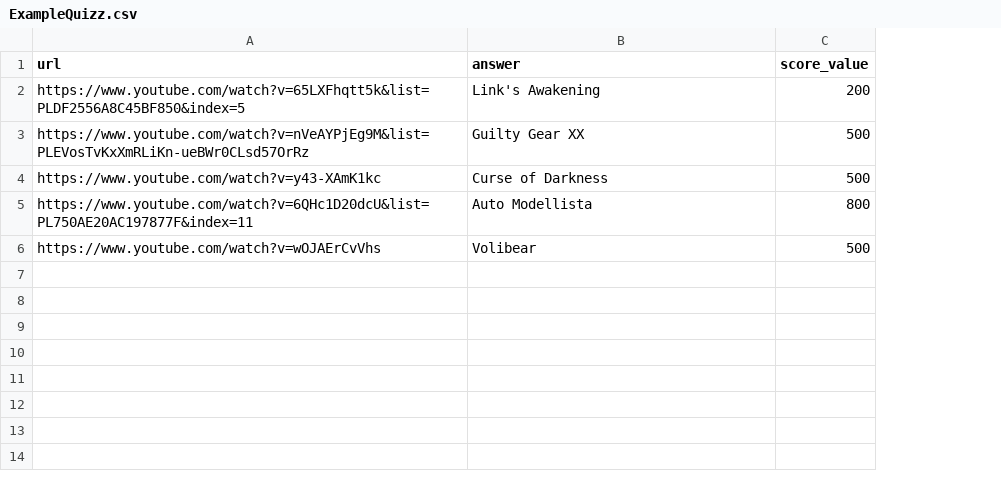
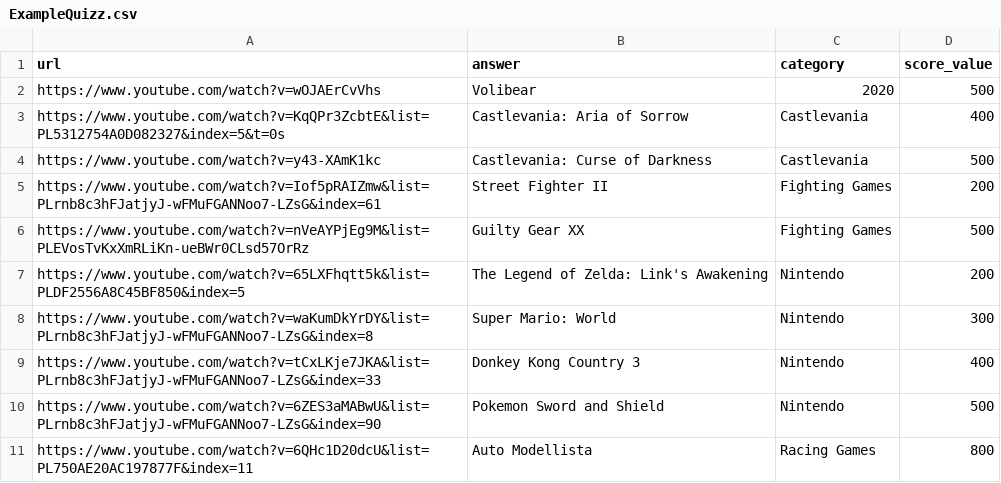
Before and after one commit to agersant/level-99, a CSV file: ExampleQuizz.csv, drawn as a sheet; removed rows and columns are numbered as before the commit, all else as after; the diff names each change by its address in the sheet, - before the commit and + after, or states it on an @@ line.

```diff
--- a/ExampleQuizz.csv
+++ b/ExampleQuizz.csv
+column C (category), row 6: Fighting Games; row 11: Racing Games
-row 2: https://www.youtube.com/watch?v=65LXFhqtt5k&list=PLDF2556A8C45BF850&index=5 | Link's Awakening | 200
@@ row 6 moved to row 2: https://www.youtube.com/watch?v=wOJAErCv… @@
+row 3: https://www.youtube.com/watch?v=KqQPr3ZcbtE&list=PL5312754A0D082327&index=5&t=0s | Castlevania: Aria of Sorrow | Castlevania | 400
+row 4: https://www.youtube.com/watch?v=y43-XAmK1kc | Castlevania: Curse of Darkness | Castlevania | 500
+row 5: https://www.youtube.com/watch?v=Iof5pRAIZmw&list=PLrnb8c3hFJatjyJ-wFMuFGANNoo7-LZsG&index=61 | Street Fighter II | Fighting Games | 200
-row 4: https://www.youtube.com/watch?v=y43-XAmK1kc | Curse of Darkness | 500
+row 7: https://www.youtube.com/watch?v=65LXFhqtt5k&list=PLDF2556A8C45BF850&index=5 | The Legend of Zelda: Link's Awakening | Nintendo | 200
+row 8: https://www.youtube.com/watch?v=waKumDkYrDY&list=PLrnb8c3hFJatjyJ-wFMuFGANNoo7-LZsG&index=8 | Super Mario: World | Nintendo | 300
+row 9: https://www.youtube.com/watch?v=tCxLKje7JKA&list=PLrnb8c3hFJatjyJ-wFMuFGANNoo7-LZsG&index=33 | Donkey Kong Country 3 | Nintendo | 400
+row 10: https://www.youtube.com/watch?v=6ZES3aMABwU&list=PLrnb8c3hFJatjyJ-wFMuFGANNoo7-LZsG&index=90 | Pokemon Sword and Shield | Nintendo | 500
```
Also changed, not shown: 10 other files.
